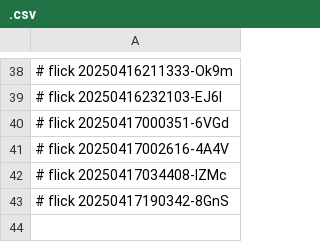
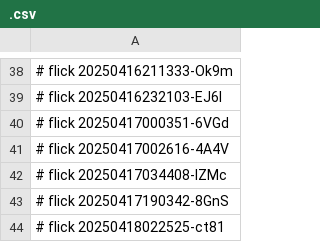
Before and after one commit to abikesa/futures, a CSV file: kitabo/aperitivo/.csv, drawn as a sheet; only a part is shown, gaps mark what is left out.

Commit message:
kitabo/aperitivo/.csv

```diff
--- a/kitabo/aperitivo/.csv
+++ b/kitabo/aperitivo/.csv
@@ -43 +43,2 @@
 # flick 20250417190342-8GnS
+# flick 20250418022525-ct81
```
